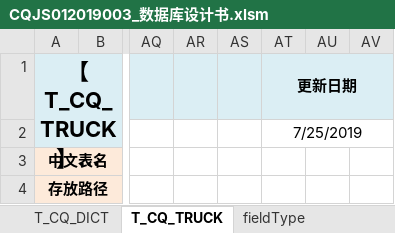
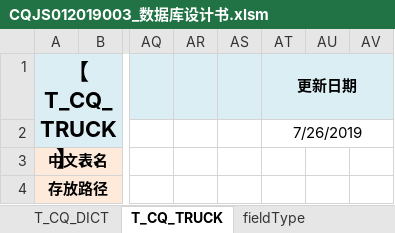
Before and after one commit to pettypower/SJY, an Excel workbook: 10_池泉二手车平台/02_数据库原型设计/CQJS012019003_数据库设计书.xlsm, sheet T_CQ_TRUCK, drawn as a sheet; only a part is shown, gaps mark what is left out; long unchanged cells end in …; values as stored, in another font and other column widths than the file's, no borders; the diff names each change by its address in the sheet, - before the commit and + after, or states it on an @@ line.

```diff
--- a/10_池泉二手车平台/02_数据库原型设计/CQJS012019003_数据库设计书.xlsm (sheet T_CQ_TRUCK)
+++ b/10_池泉二手车平台/02_数据库原型设计/CQJS012019003_数据库设计书.xlsm (sheet T_CQ_TRUCK)
-AT2 (更新日期): 7/25/2019
+AT2 (更新日期): 7/26/2019
```
Also changed, not shown: sheet T_CQ_DICT_TYPE, charts or pictures.
